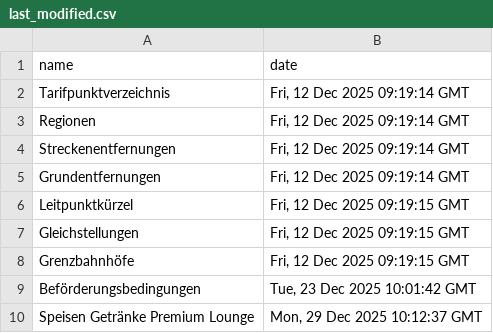
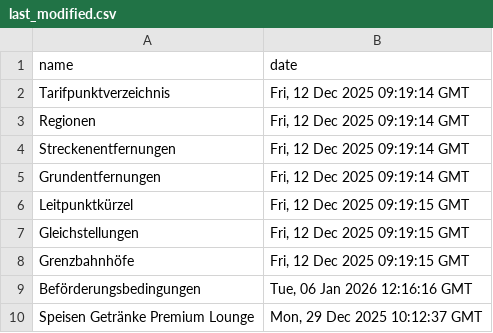
Before and after one commit to pajowu/deutschlandtarif-data, a CSV file: data/last_modified.csv, drawn as a sheet.

```diff
--- a/data/last_modified.csv
+++ b/data/last_modified.csv
@@ -8,3 +8,3 @@ Gleichstellungen,"Fri, 12 Dec 2025 09:19:15 GMT"
 Grenzbahnhöfe,"Fri, 12 Dec 2025 09:19:15 GMT"
-Beförderungsbedingungen,"Tue, 23 Dec 2025 10:01:42 GMT"
+Beförderungsbedingungen,"Tue, 06 Jan 2026 12:16:16 GMT"
 Speisen Getränke Premium Lounge,"Mon, 29 Dec 2025 10:12:37 GMT"
```
Also changed, not shown: 4 other files.
